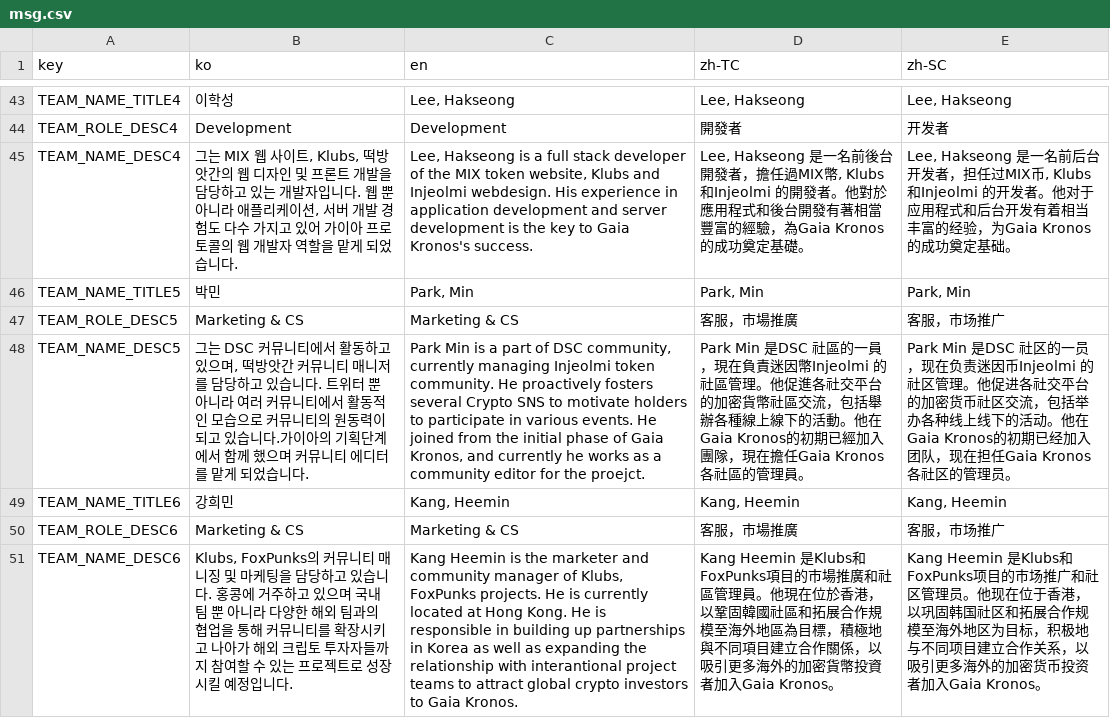
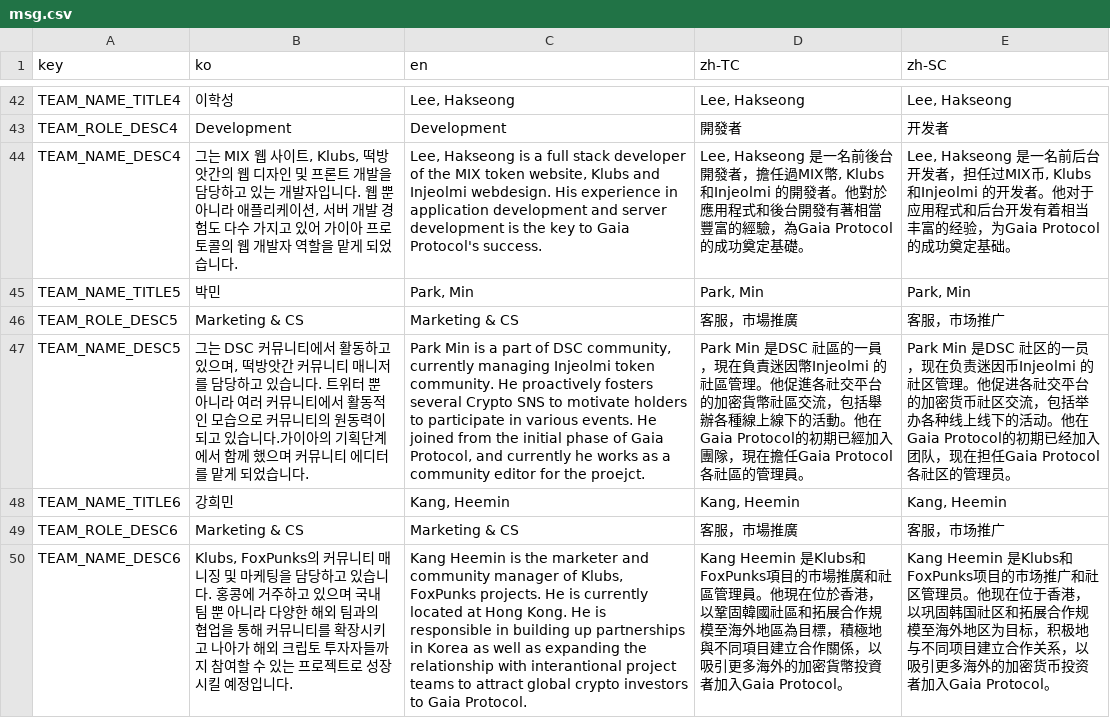
Before and after one commit to gaiaprotocol-v1/gaia-genesis-landing, a CSV file: docs/msg.csv, drawn as a sheet; only a part is shown, gaps mark what is left out; addresses are those after the commit; the diff covers the shown part only; the diff names each change by its address in the sheet, - before the commit and + after, or states it on an @@ line.

```diff
--- a/docs/msg.csv
+++ b/docs/msg.csv
-C44 (en): …to Gaia Kronos's success.
+C44 (en): …to Gaia Protocol's success.
-D44 (zh-TC): …驗，為Gaia Kronos的成功奠…
+D44 (zh-TC): …驗，為Gaia Protocol的成功奠…
-E44 (zh-SC): …验，为Gaia Kronos的成功奠…
+E44 (zh-SC): …验，为Gaia Protocol的成功奠…
-C47 (en): …of Gaia Kronos, and currently…
+C47 (en): …of Gaia Protocol, and currently…
-D47 (zh-TC): …。他在Gaia Kronos的初期已經加入團隊，現在擔任Gaia Kronos各社區的…
+D47 (zh-TC): …。他在Gaia Protocol的初期已經加入團隊，現在擔任Gaia Protocol各社區的…
-E47 (zh-SC): …。他在Gaia Kronos的初期已经加入团队，现在担任Gaia Kronos各社区的…
+E47 (zh-SC): …。他在Gaia Protocol的初期已经加入团队，现在担任Gaia Protocol各社区的…
-C50 (en): …to Gaia Kronos.
+C50 (en): …to Gaia Protocol.
-D50 (zh-TC): …者加入Gaia Kronos。
+D50 (zh-TC): …者加入Gaia Protocol。
-E50 (zh-SC): …者加入Gaia Kronos。
+E50 (zh-SC): …者加入Gaia Protocol。
```
Also changed, not shown: 1 removed row and 30 edited cells elsewhere in this file, 4 other files.
